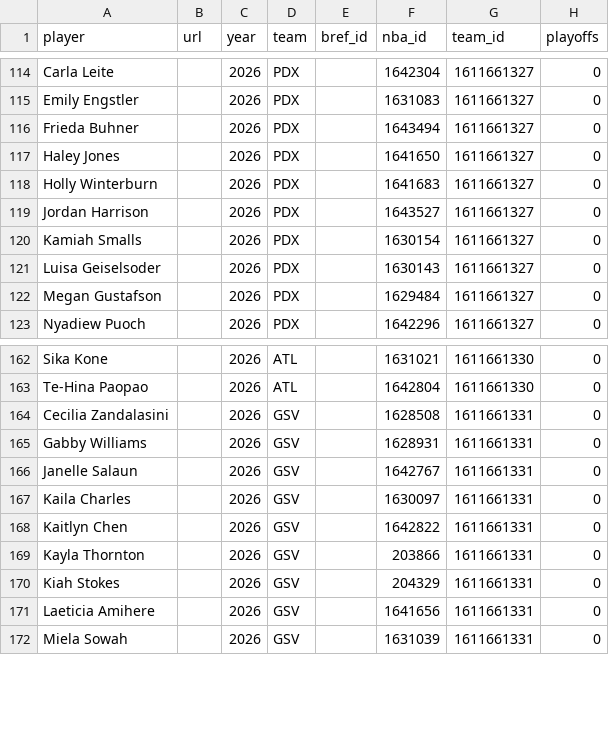
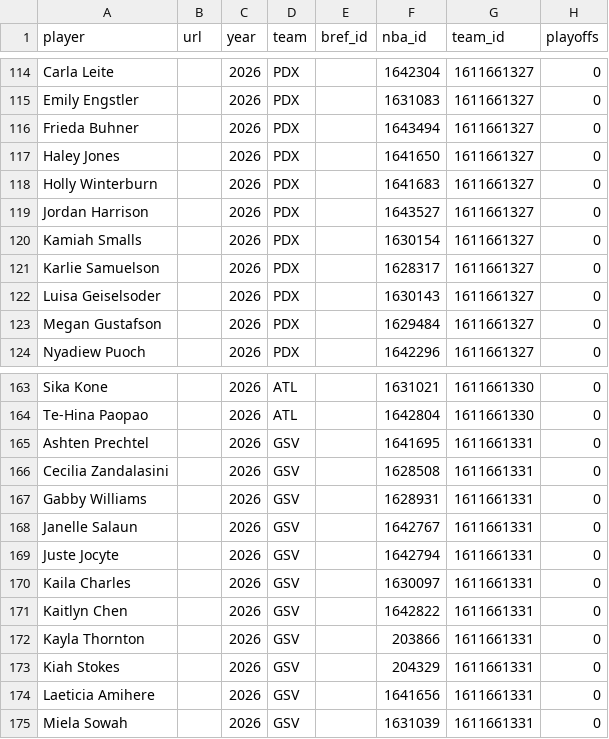
Before and after one commit to RussDT/nba-onoff-fetch, a CSV file: data/wnba_player_index.csv, drawn as a sheet; only a part is shown, gaps mark what is left out; the diff names each change by its address in the sheet, - before the commit and + after, or states it on an @@ line.

```diff
--- a/data/wnba_player_index.csv
+++ b/data/wnba_player_index.csv
+row 121: Karlie Samuelson |  | 2026 | PDX |  | 1628317 | 1611661327 | 0
+row 165: Ashten Prechtel |  | 2026 | GSV |  | 1641695 | 1611661331 | 0
+row 169: Juste Jocyte |  | 2026 | GSV |  | 1642794 | 1611661331 | 0
```
Also changed, not shown: data/2026_pbp.csv, data/wnba_season_totals.csv, 1 other file.
